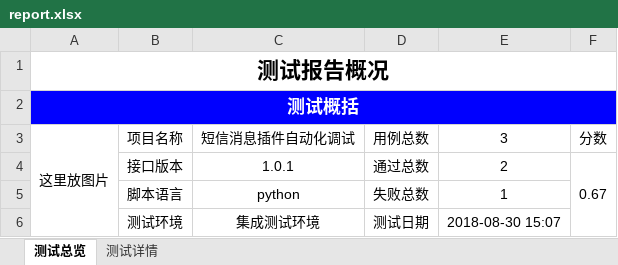
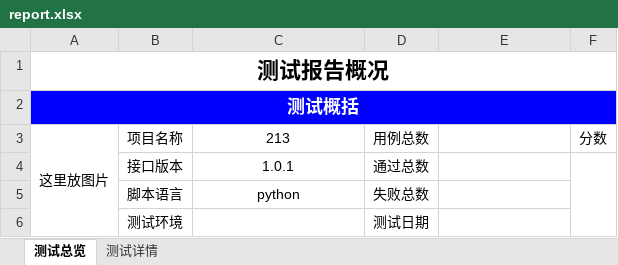
Before and after one commit to zhaochencheng/consumer, an Excel workbook: Test_report/report.xlsx, sheet 测试总览, drawn as a sheet; values as stored, in another font and other column widths than the file's, no borders; charts and pictures not drawn; the diff names each change by its address in the sheet, - before the commit and + after, or states it on an @@ line.

```diff
--- a/Test_report/report.xlsx (sheet 测试总览)
+++ b/Test_report/report.xlsx (sheet 测试总览)
-C3: 短信消息插件自动化调试
+C3: 213
-E3: 3
+E3: (empty)
-E4: 2
+E4: (empty)
-F4: 0.67
+F4: (empty)
-E5: 1
+E5: (empty)
-C6: 集成测试环境
+C6: (empty)
-E6: 2018-08-30 15:07
+E6: (empty)
```
Also changed, not shown: sheet 测试详情, charts or pictures, 3 other files.
